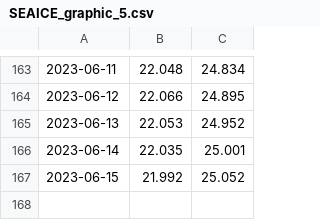
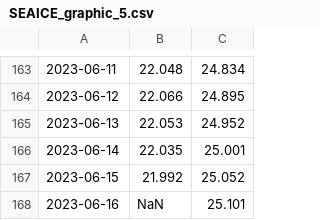
Before and after one commit to enbifa/Dati_Climatici, a CSV file: SEAICE_graphic_5.csv, drawn as a sheet; only a part is shown, gaps mark what is left out; the diff names each change by its address in the sheet, - before the commit and + after, or states it on an @@ line.

Commit message:
Update SEAICE_graphic_5.csv

```diff
--- a/SEAICE_graphic_5.csv
+++ b/SEAICE_graphic_5.csv
+row 168: 2023-06-16 | NaN | 25.101
```
